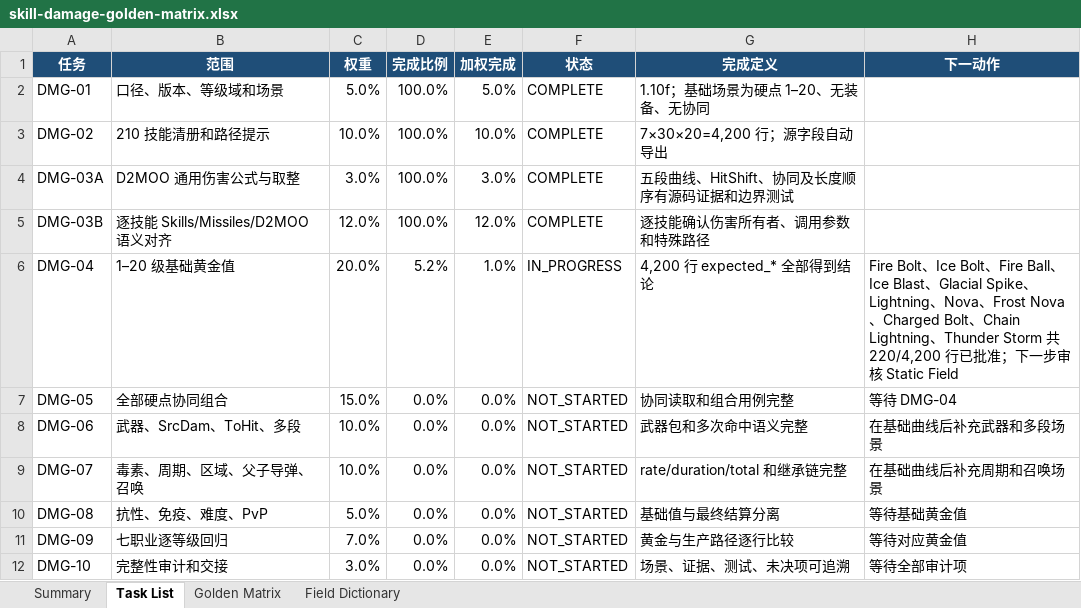
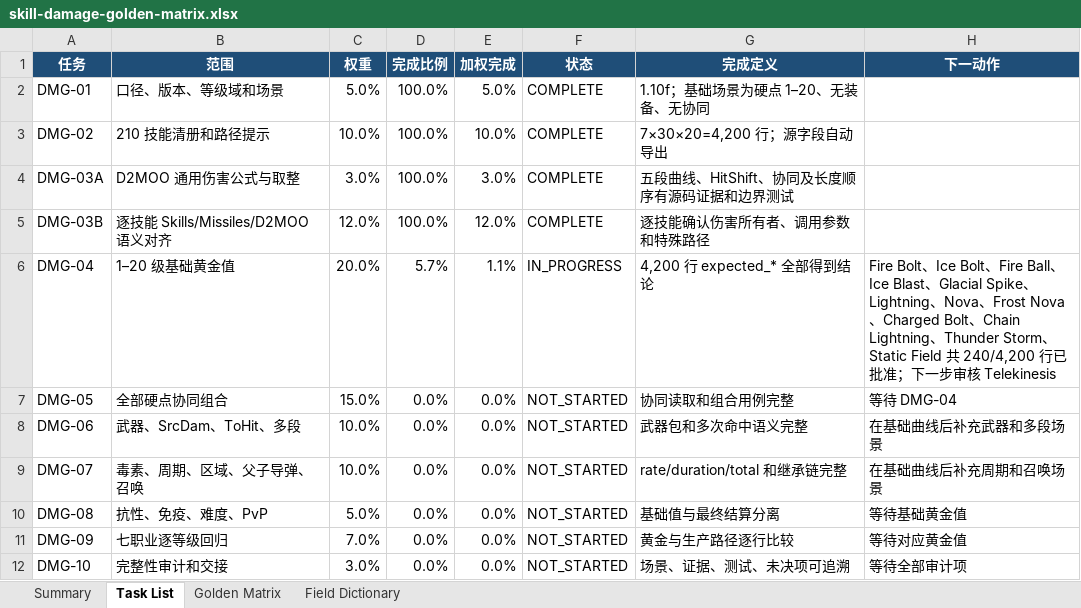
Before and after one commit to femgwei/riiablo, an Excel workbook: docs/skill-damage-golden-matrix.xlsx, sheet Task List, drawn as a sheet; values as stored, in another font and other column widths than the file's, no borders; table styles not drawn; the diff names each change by its address in the sheet, - before the commit and + after, or states it on an @@ line.

Commit message:
test: audit static field damage levels

```diff
--- a/docs/skill-damage-golden-matrix.xlsx (sheet Task List)
+++ b/docs/skill-damage-golden-matrix.xlsx (sheet Task List)
-D6 (完成比例): 5.2%
+D6 (完成比例): 5.7%
-E6 (加权完成): 1.0%
+E6 (加权完成): 1.1%
-H6 (下一动作): …Thunder Storm 共 220/4,200 行已批准；下一步审核 Static Field
+H6 (下一动作): …Thunder Storm、Static Field 共 240/4,200 行已批准；下一步审核 Telekinesis
```
Also changed, not shown: sheet Golden Matrix, sheet Summary, 5 other files.
